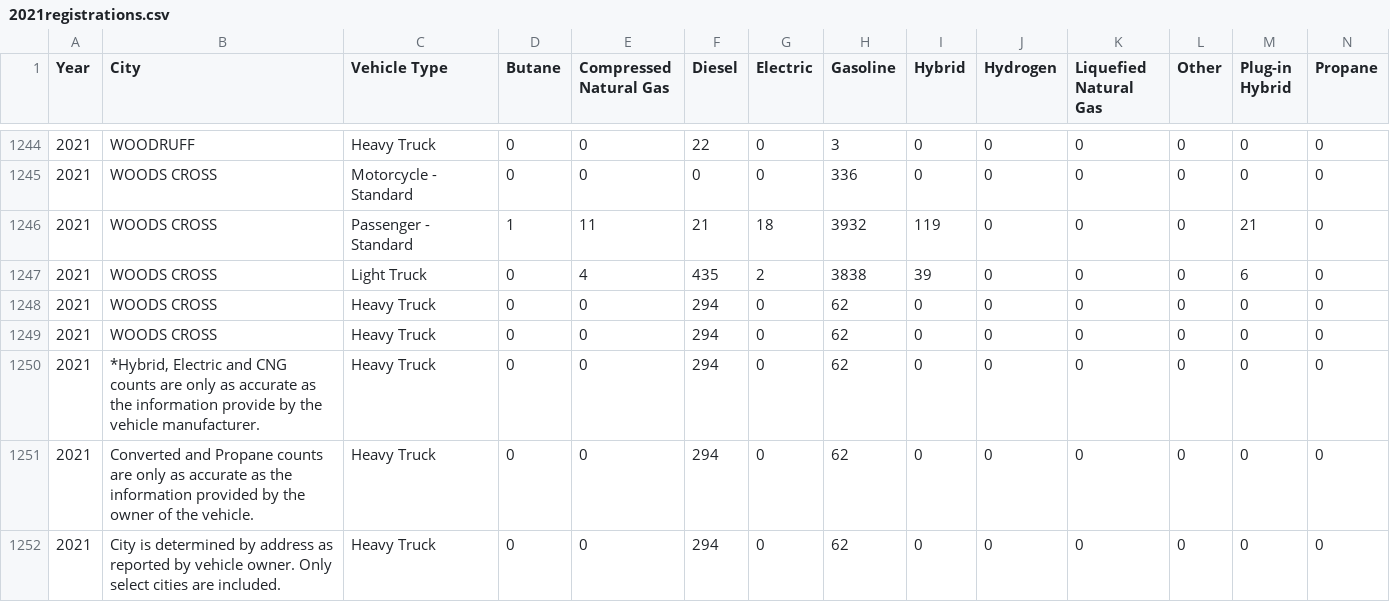
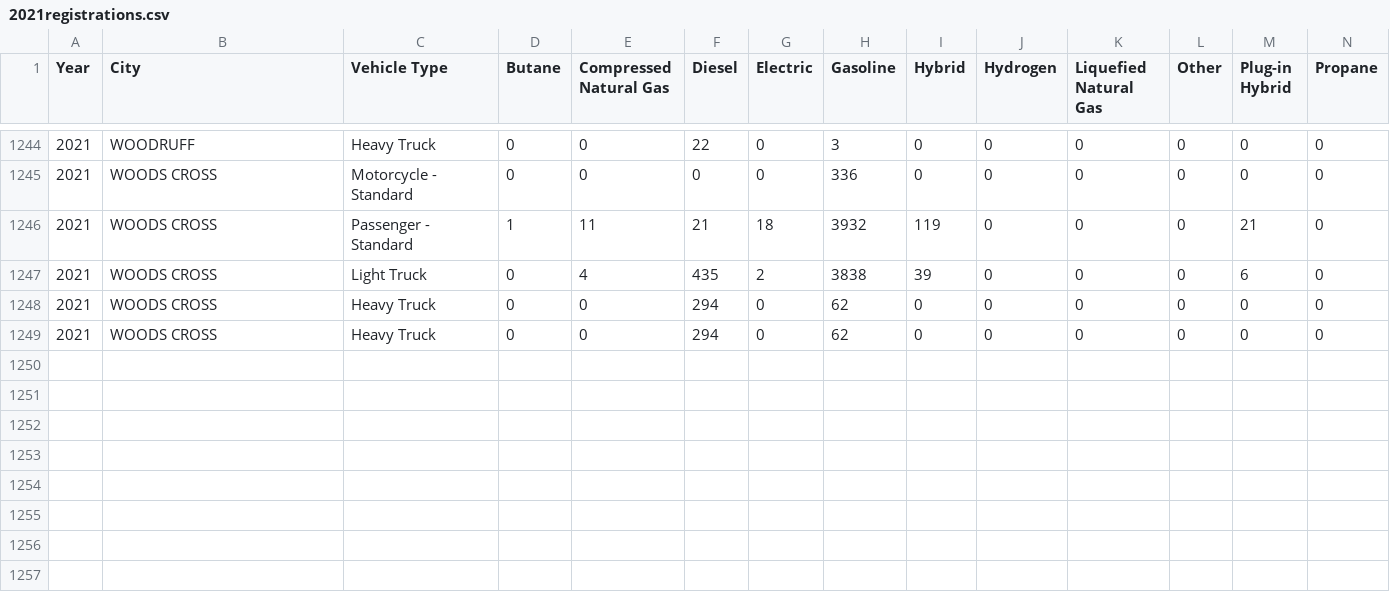
Before and after one commit to JOSE-OJ/EVSTrend_Data, a CSV file: 2021registrations.csv, drawn as a sheet; only a part is shown, gaps mark what is left out; rows hold the shown columns only; the diff names each change by its address in the sheet, - before the commit and + after, or states it on an @@ line.

Commit message:
Update 2021registrations.csv

```diff
--- a/2021registrations.csv
+++ b/2021registrations.csv
-row 1250: 2021 | *Hybrid, Electric and CNG counts are only as accurate as the information provide by the vehicle manufacturer. | Heavy Truck | 0 | 0 | 294 | 0 | 62 | 0 | 0 | 0 | 0 | 0 | 0
-row 1251: 2021 | Converted and Propane counts are only as accurate as the information provided by the owner of the vehicle. | Heavy Truck | 0 | 0 | 294 | 0 | 62 | 0 | 0 | 0 | 0 | 0 | 0
-row 1252: 2021 | City is determined by address as reported by vehicle owner. Only select cities are included. | Heavy Truck | 0 | 0 | 294 | 0 | 62 | 0 | 0 | 0 | 0 | 0 | 0
```
